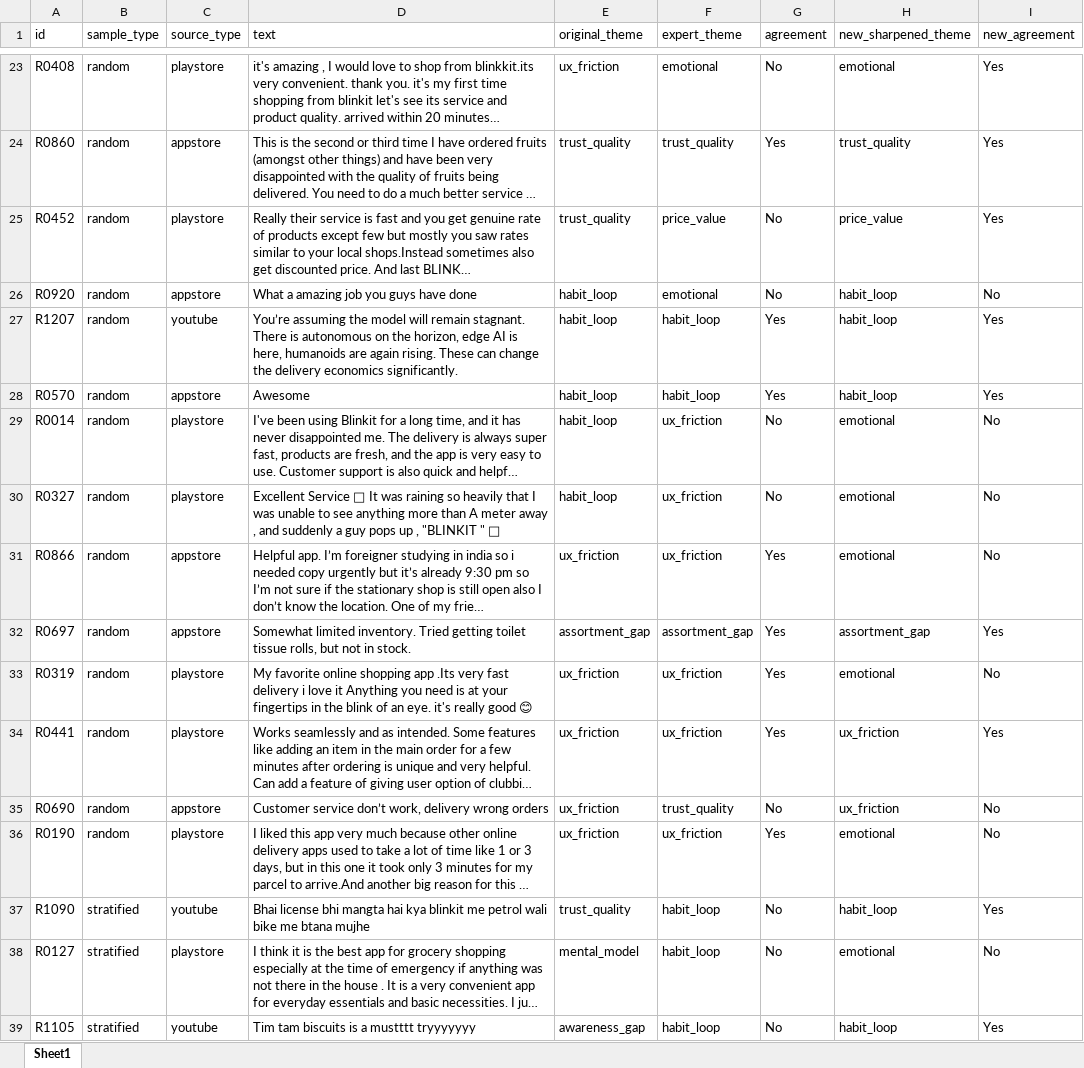
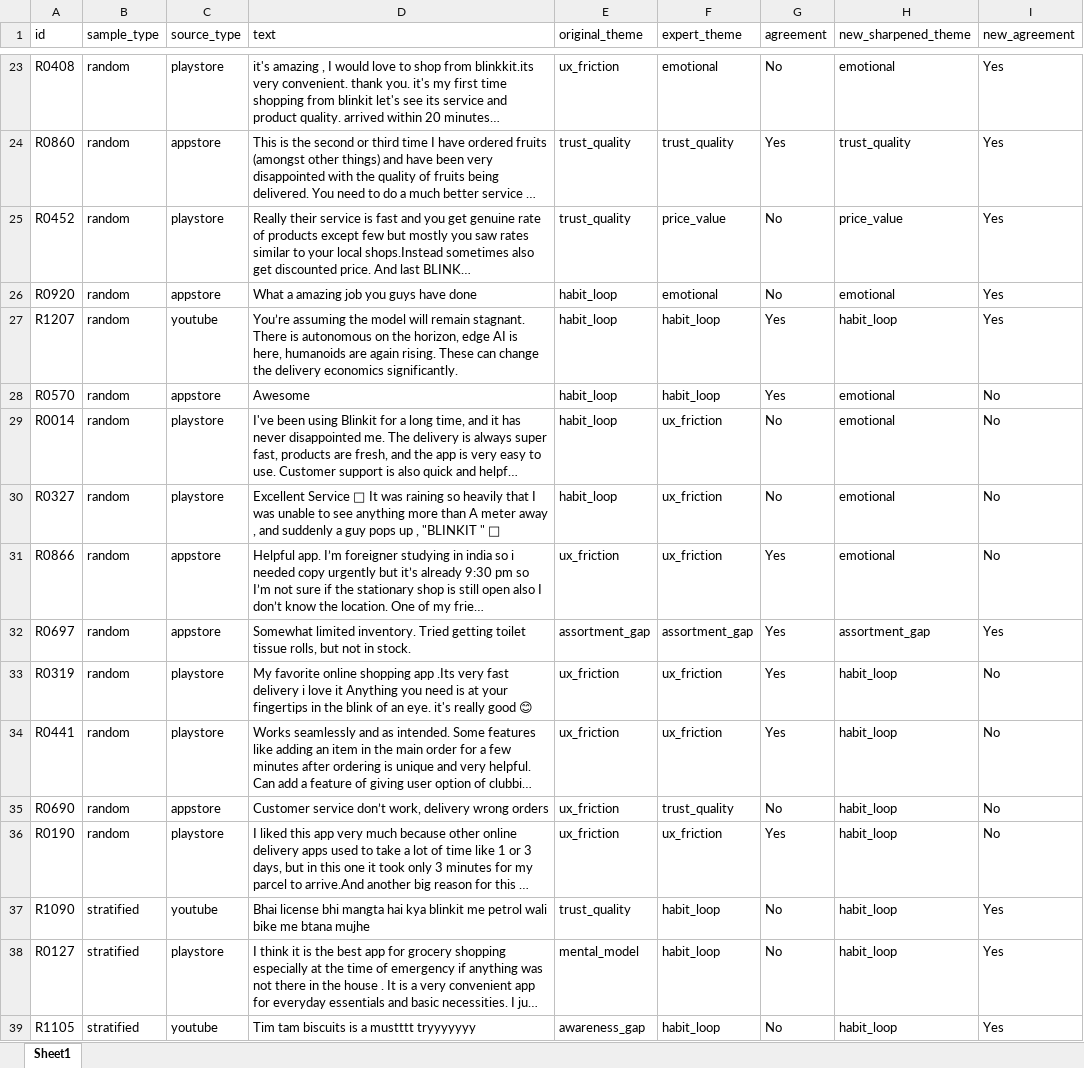
Before and after one commit to aanishasethi2028/Nextleap_GraduationProject_Blinkit, an Excel workbook: data/audit_sheet.xlsx, sheet Sheet1, drawn as a sheet; only a part is shown, gaps mark what is left out; long unchanged cells end in …; values as stored, in another font and other column widths than the file's, no borders; the diff covers the shown part only; the diff names each change by its address in the sheet, - before the commit and + after, or states it on an @@ line.

```diff
--- a/data/audit_sheet.xlsx (sheet Sheet1)
+++ b/data/audit_sheet.xlsx (sheet Sheet1)
-H26 (new_sharpened_theme): habit_loop
+H26 (new_sharpened_theme): emotional
-I26 (new_agreement): No
+I26 (new_agreement): Yes
-H28 (new_sharpened_theme): habit_loop
+H28 (new_sharpened_theme): emotional
-I28 (new_agreement): Yes
+I28 (new_agreement): No
-H33 (new_sharpened_theme): emotional
+H33 (new_sharpened_theme): habit_loop
-H34:H35 (new_sharpened_theme): ux_friction
+H34:H35 (new_sharpened_theme): habit_loop
-I34 (new_agreement): Yes
+I34 (new_agreement): No
-H36 (new_sharpened_theme): emotional
+H36 (new_sharpened_theme): habit_loop
-H38 (new_sharpened_theme): emotional
+H38 (new_sharpened_theme): habit_loop
-I38 (new_agreement): No
+I38 (new_agreement): Yes
```
Also changed, not shown: 20 edited cells elsewhere in this sheet, LENS_Interview_Kit.xlsx, data/Actual_Quick-Commerce Insights Survey.xlsx, 23 other files.
